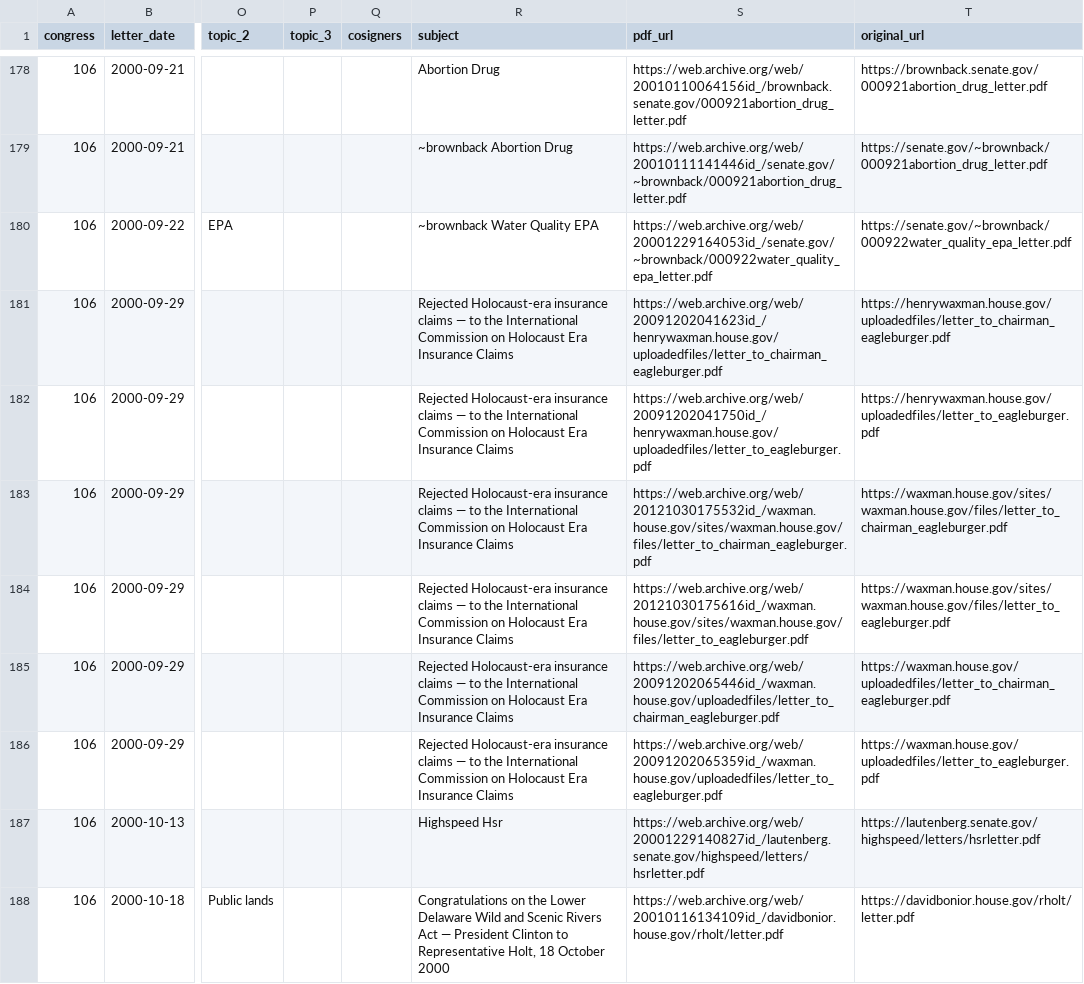
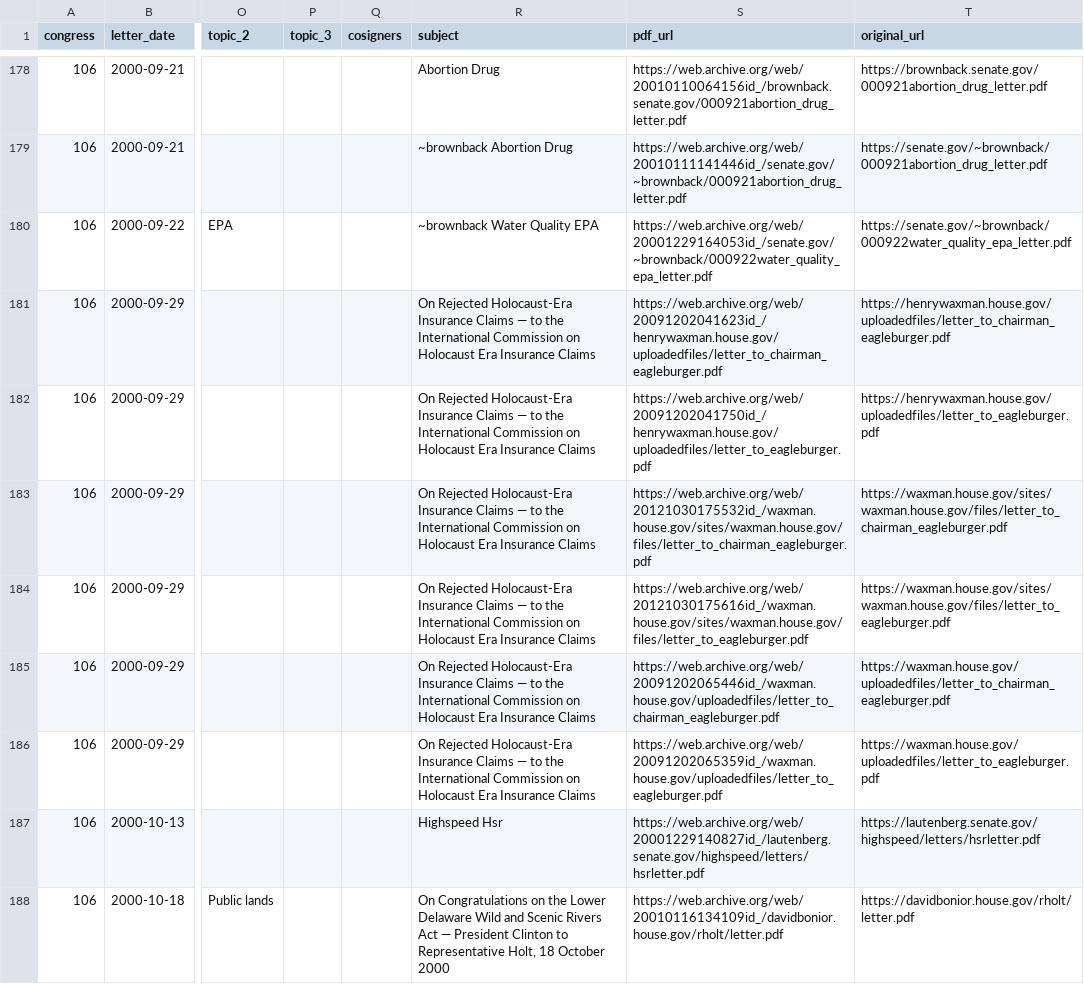
Before and after one commit to internetarchivecanada/Explorer-Congressional-Letters-106, a CSV file: data/letters-from-congress-106th.csv, drawn as a sheet; only a part is shown, gaps mark what is left out; the diff covers the shown part only; the diff names each change by its address in the sheet, - before the commit and + after, or states it on an @@ line.

```diff
--- a/data/letters-from-congress-106th.csv
+++ b/data/letters-from-congress-106th.csv
-R181:R186 (subject): Rejected Holocaust-era insurance claims — to…
+R181:R186 (subject): On Rejected Holocaust-Era Insurance Claims — to…
-R188 (subject): Congratulations on…
+R188 (subject): On Congratulations on…
```
Also changed, not shown: 7 edited cells elsewhere in this file, 38 other files.
